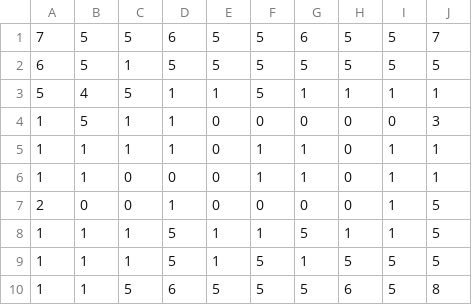
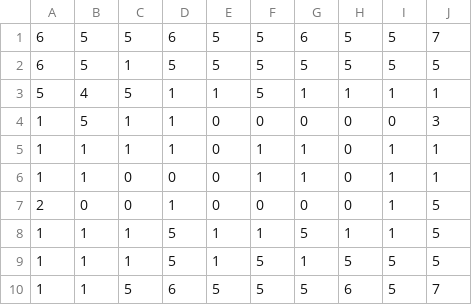
Before and after one commit to sonNhan/CS3540, a CSV file: Assets/Settings/Level1.csv, drawn as a sheet.

Commit message:
Fix level 2 with terraingenerator changes, disable specular lighting and reflections for all materials

```diff
--- a/Assets/Settings/Level1.csv
+++ b/Assets/Settings/Level1.csv
@@ -1,2 +1,2 @@
-7,5,5,6,5,5,6,5,5,7
+6,5,5,6,5,5,6,5,5,7
 6,5,1,5,5,5,5,5,5,5
@@ -9,2 +9,2 @@
 1,1,1,5,1,5,1,5,5,5
-1,1,5,6,5,5,5,6,5,8
+1,1,5,6,5,5,5,6,5,7
```
Also changed, not shown: Assets/Settings/Level2.csv, 8 other files.
